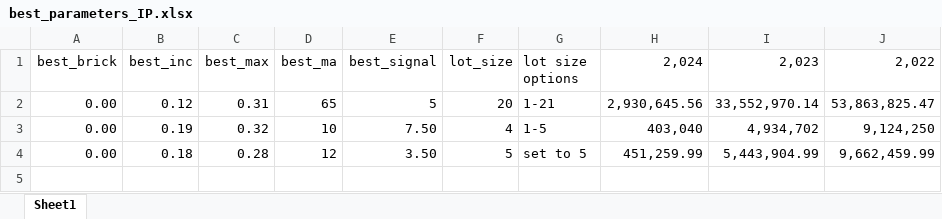
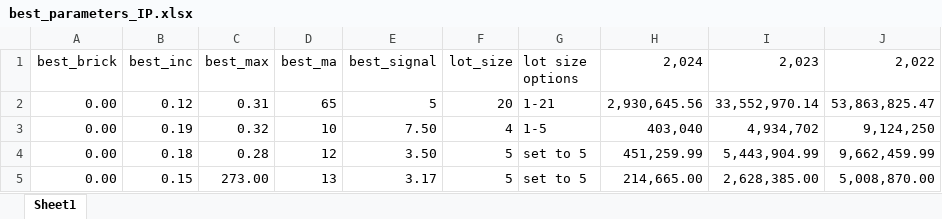
Before and after one commit to lilfetz22/Trading, an Excel workbook: best_parameters_IP.xlsx, sheet Sheet1, drawn as a sheet; values as stored, in another font and other column widths than the file's, no borders; the diff names each change by its address in the sheet, - before the commit and + after, or states it on an @@ line.

Commit message:
added the last run to the list with a higher minimum brick_size of 0.00005

```diff
--- a/best_parameters_IP.xlsx (sheet Sheet1)
+++ b/best_parameters_IP.xlsx (sheet Sheet1)
+row 5: 0.00 | 0.15 | 273.00 | 13 | 3.17 | 5 | set to 5 | 214,665.00 | 2,628,385.00 | 5,008,870.00
```
